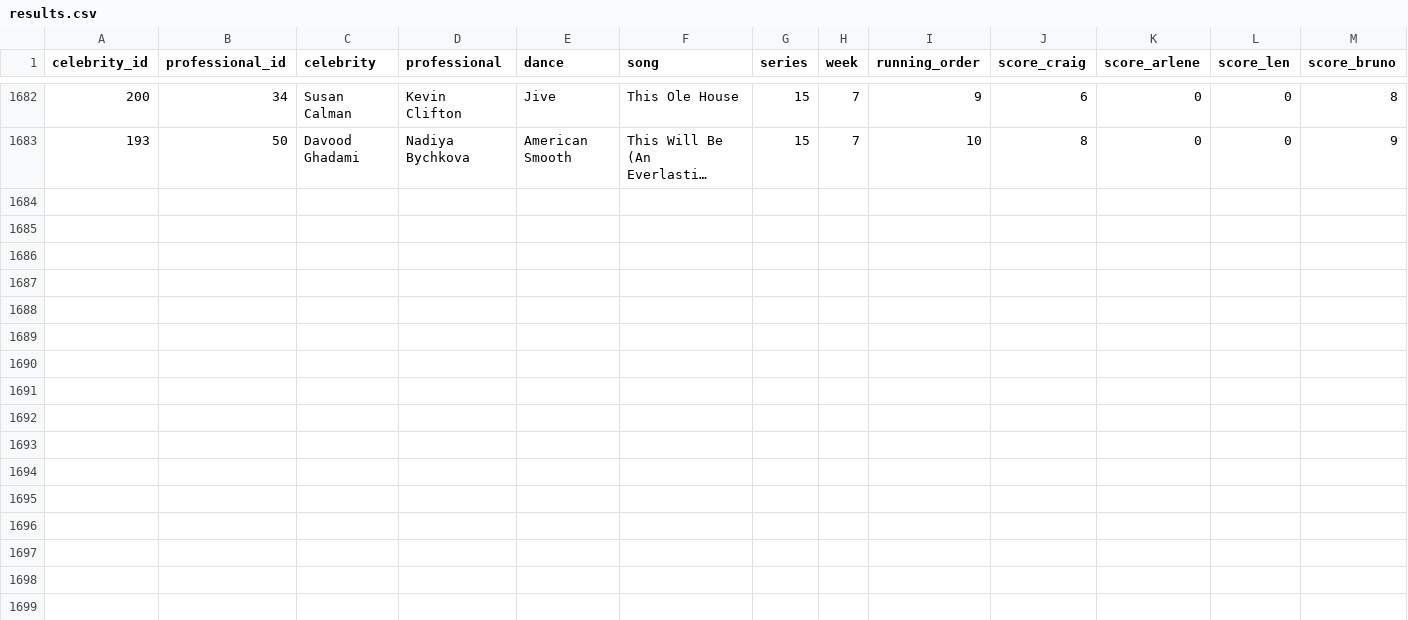
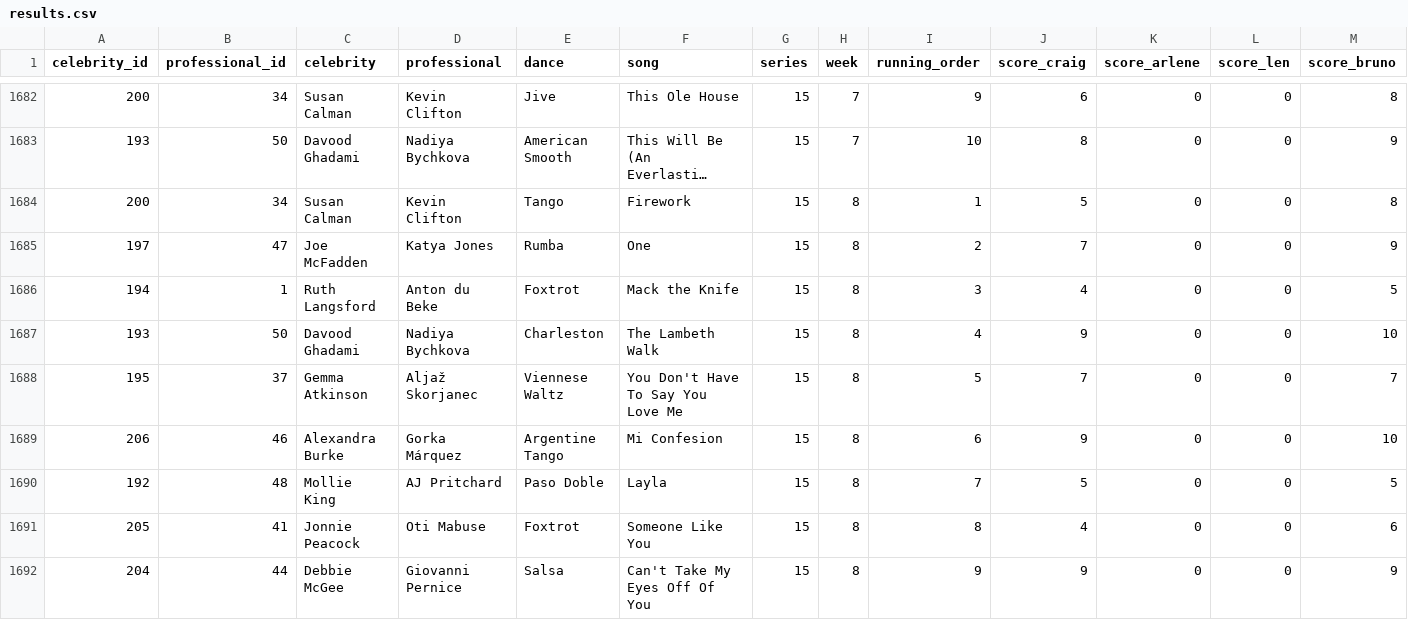
Before and after one commit to four-tens/strictly-come-dancing-results, a CSV file: results.csv, drawn as a sheet; only a part is shown, gaps mark what is left out; long unchanged cells end in …; rows hold the shown columns only; the diff names each change by its address in the sheet, - before the commit and + after, or states it on an @@ line.

Commit message:
Add scores for S15E8
* Dance-off: Jonnie & Oti vs Ruth & Anton
* Judge votes: 3-0 for Jonnie.
* Craig (Jonnie), Darcey (Jonnie), Bruno (Jonnie), Shirley (N/A - Jonnie)

```diff
--- a/results.csv
+++ b/results.csv
+row 1684: 200 | 34 | Susan Calman | Kevin Clifton | Tango | Firework | 15 | 8 | 1 | 5 | 0 | 0 | 8
+row 1685: 197 | 47 | Joe McFadden | Katya Jones | Rumba | One | 15 | 8 | 2 | 7 | 0 | 0 | 9
+row 1686: 194 | 1 | Ruth Langsford | Anton du Beke | Foxtrot | Mack the Knife | 15 | 8 | 3 | 4 | 0 | 0 | 5
+row 1687: 193 | 50 | Davood Ghadami | Nadiya Bychkova | Charleston | The Lambeth Walk | 15 | 8 | 4 | 9 | 0 | 0 | 10
+row 1688: 195 | 37 | Gemma Atkinson | Aljaž Skorjanec | Viennese Waltz | You Don't Have To Say You Love Me | 15 | 8 | 5 | 7 | 0 | 0 | 7
+row 1689: 206 | 46 | Alexandra Burke | Gorka Márquez | Argentine Tango | Mi Confesion | 15 | 8 | 6 | 9 | 0 | 0 | 10
+row 1690: 192 | 48 | Mollie King | AJ Pritchard | Paso Doble | Layla | 15 | 8 | 7 | 5 | 0 | 0 | 5
+row 1691: 205 | 41 | Jonnie Peacock | Oti Mabuse | Foxtrot | Someone Like You | 15 | 8 | 8 | 4 | 0 | 0 | 6
+row 1692: 204 | 44 | Debbie McGee | Giovanni Pernice | Salsa | Can't Take My Eyes Off Of You | 15 | 8 | 9 | 9 | 0 | 0 | 9
```
